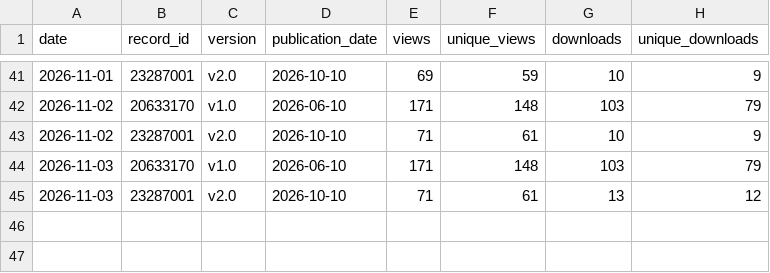
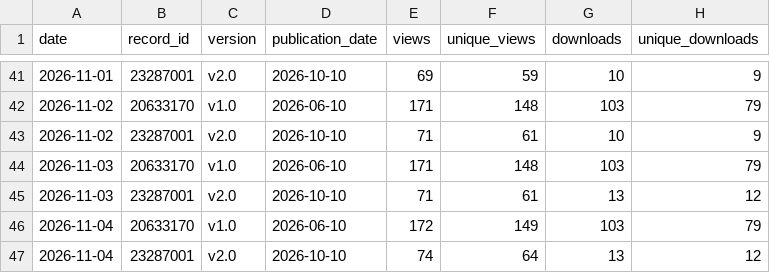
Before and after one commit to FIREICON/roh-symbols, a CSV file: zenodo.csv, drawn as a sheet; only a part is shown, gaps mark what is left out; the diff names each change by its address in the sheet, - before the commit and + after, or states it on an @@ line.

```diff
--- a/zenodo.csv
+++ b/zenodo.csv
+row 46: 2026-11-04 | 20633170 | v1.0 | 2026-06-10 | 172 | 149 | 103 | 79
+row 47: 2026-11-04 | 23287001 | v2.0 | 2026-10-10 | 74 | 64 | 13 | 12
```
Also changed, not shown: clones.csv, views.csv, 1 other file.
